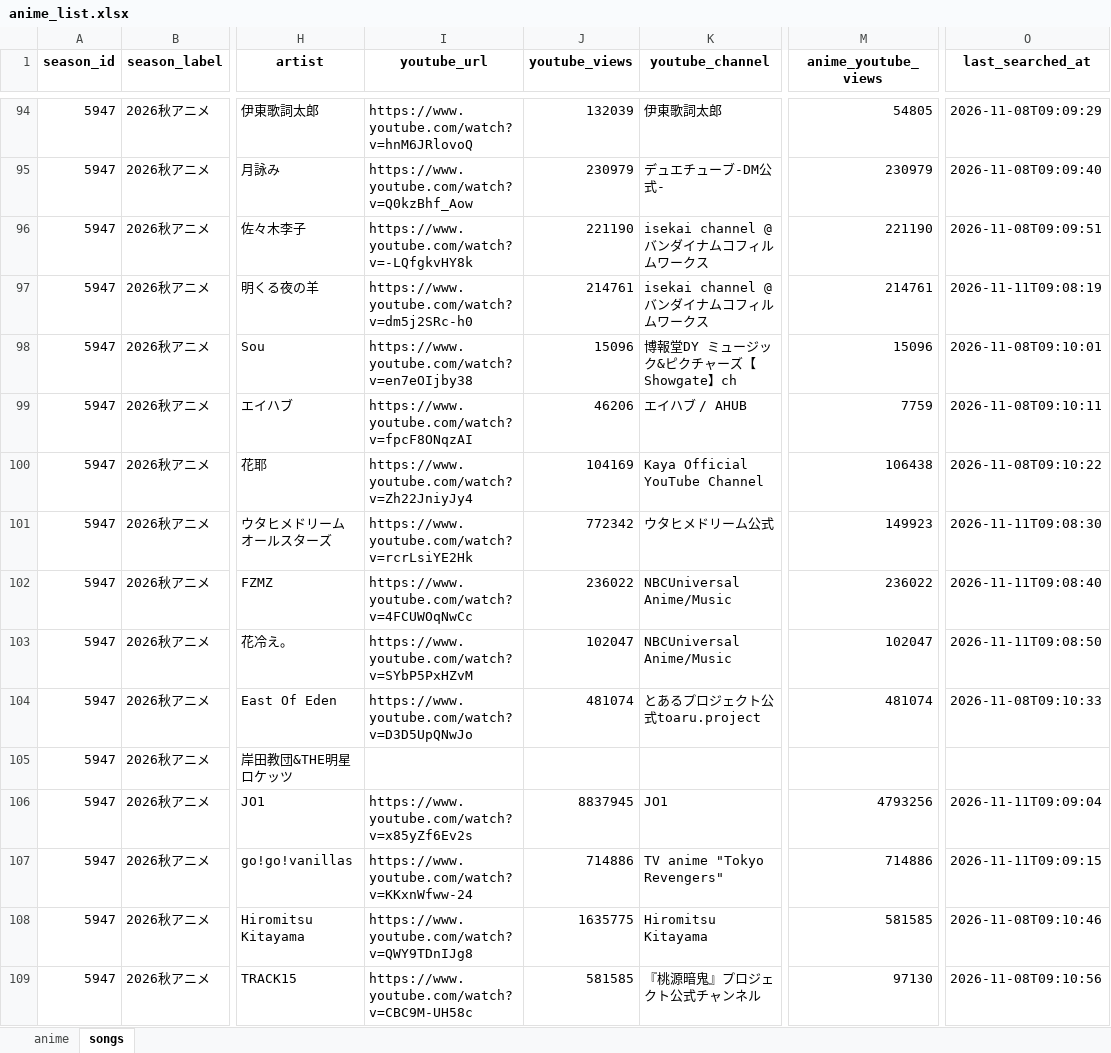
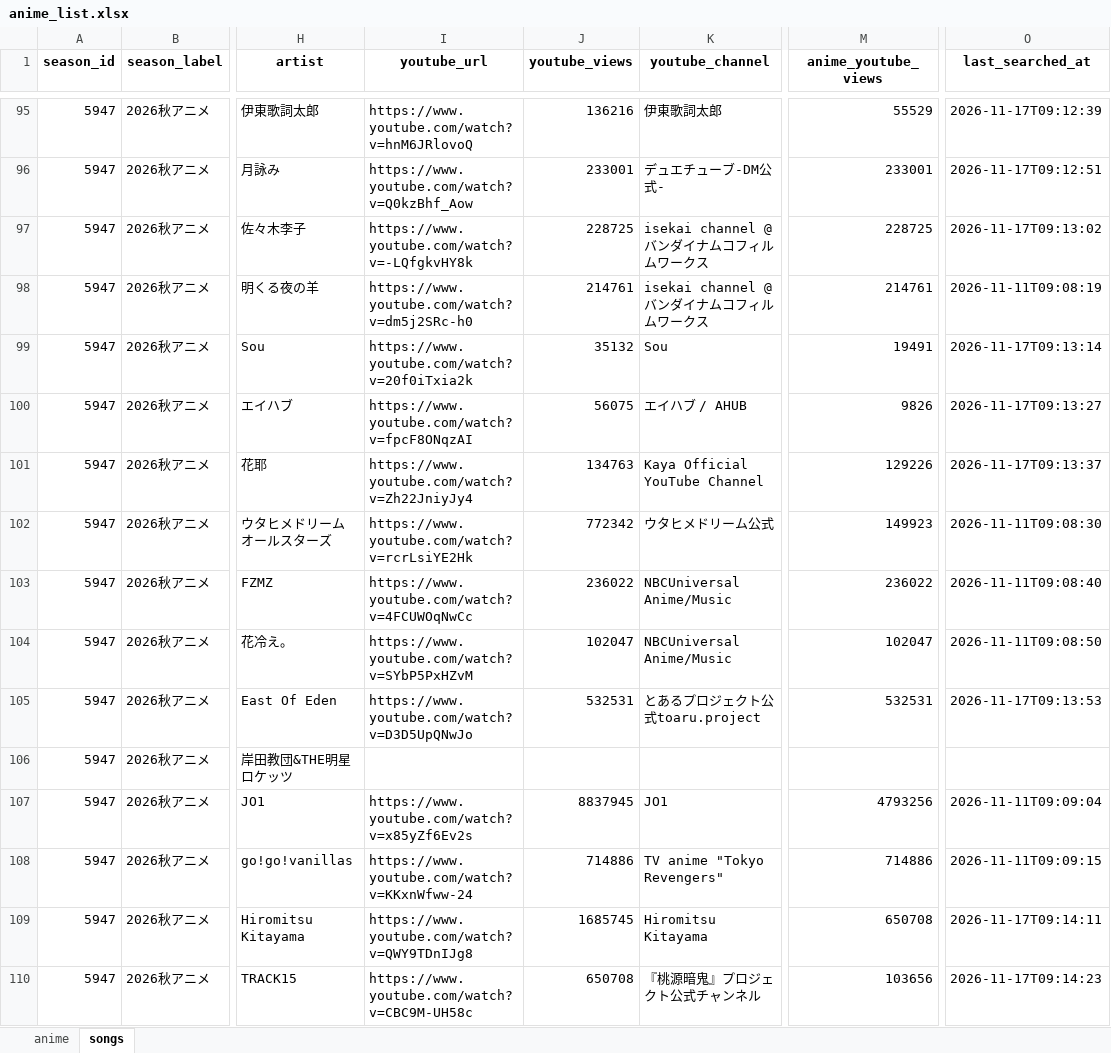
Before and after one commit to Anisong-Ranking/anime-list-updater, an Excel workbook: data/anime_list.xlsx, sheet songs, drawn as a sheet; only a part is shown, gaps mark what is left out; values as stored, in another font and other column widths than the file's, no borders; addresses are those after the commit; the diff covers the shown part only; the diff names each change by its address in the sheet, - before the commit and + after, or states it on an @@ line.

Commit message:
auto: anime list update (PC) 2026-11-17

```diff
--- a/data/anime_list.xlsx (sheet songs)
+++ b/data/anime_list.xlsx (sheet songs)
-J95 (youtube_views): 132039
+J95 (youtube_views): 136216
-M95 (anime_youtube_views): 54805
+M95 (anime_youtube_views): 55529
-O95 (last_searched_at): 2026-11-08T09:09:29
+O95 (last_searched_at): 2026-11-17T09:12:39
-J96 (youtube_views): 230979
+J96 (youtube_views): 233001
-M96 (anime_youtube_views): 230979
+M96 (anime_youtube_views): 233001
-O96 (last_searched_at): 2026-11-08T09:09:40
+O96 (last_searched_at): 2026-11-17T09:12:51
-J97 (youtube_views): 221190
+J97 (youtube_views): 228725
-M97 (anime_youtube_views): 221190
+M97 (anime_youtube_views): 228725
-O97 (last_searched_at): 2026-11-08T09:09:51
+O97 (last_searched_at): 2026-11-17T09:13:02
-I99 (youtube_url): https://www.youtube.com/watch?v=en7eOIjby38
+I99 (youtube_url): https://www.youtube.com/watch?v=20f0iTxia2k
-J99 (youtube_views): 15096
+J99 (youtube_views): 35132
-K99 (youtube_channel): 博報堂DY ミュージック&ピクチャーズ【Showgate】ch
+K99 (youtube_channel): Sou
-M99 (anime_youtube_views): 15096
+M99 (anime_youtube_views): 19491
-O99 (last_searched_at): 2026-11-08T09:10:01
+O99 (last_searched_at): 2026-11-17T09:13:14
-J100 (youtube_views): 46206
+J100 (youtube_views): 56075
-M100 (anime_youtube_views): 7759
+M100 (anime_youtube_views): 9826
-O100 (last_searched_at): 2026-11-08T09:10:11
+O100 (last_searched_at): 2026-11-17T09:13:27
-J101 (youtube_views): 104169
+J101 (youtube_views): 134763
-M101 (anime_youtube_views): 106438
+M101 (anime_youtube_views): 129226
-O101 (last_searched_at): 2026-11-08T09:10:22
+O101 (last_searched_at): 2026-11-17T09:13:37
-J105 (youtube_views): 481074
+J105 (youtube_views): 532531
-M105 (anime_youtube_views): 481074
+M105 (anime_youtube_views): 532531
-O105 (last_searched_at): 2026-11-08T09:10:33
+O105 (last_searched_at): 2026-11-17T09:13:53
-J109 (youtube_views): 1635775
+J109 (youtube_views): 1685745
-M109 (anime_youtube_views): 581585
+M109 (anime_youtube_views): 650708
-O109 (last_searched_at): 2026-11-08T09:10:46
+O109 (last_searched_at): 2026-11-17T09:14:11
-J110 (youtube_views): 581585
+J110 (youtube_views): 650708
-M110 (anime_youtube_views): 97130
+M110 (anime_youtube_views): 103656
-O110 (last_searched_at): 2026-11-08T09:10:56
+O110 (last_searched_at): 2026-11-17T09:14:23
```
Also changed, not shown: 3 added rows and 259 edited cells elsewhere in this sheet, sheet anime, 5 other files.
